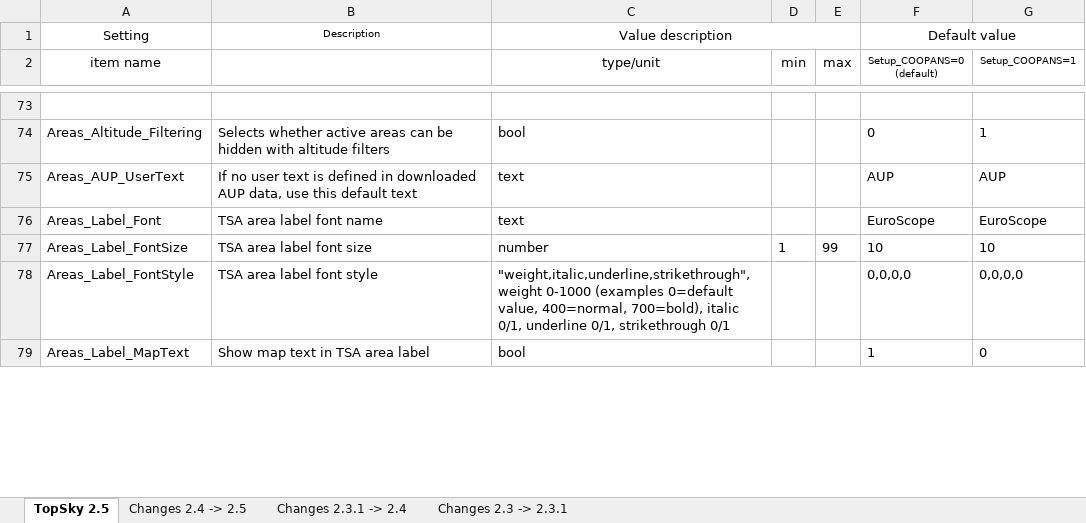
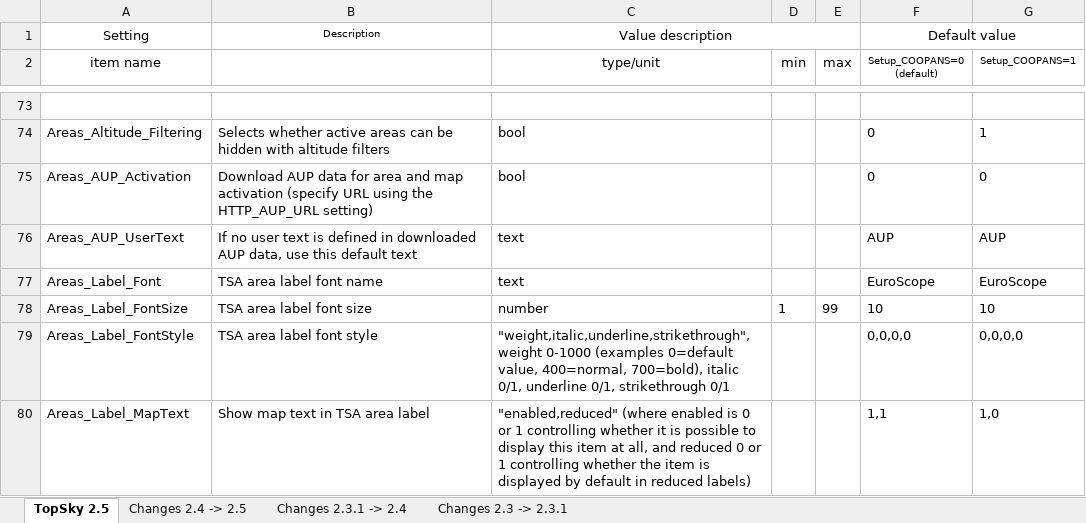
Before and after one commit to VATGER-Nav/EDWW-Package-East, an Excel workbook: EDWW/Plugins/RG Berlin Plugins/TOPSKY EDUU/Documentation/Developer/TopSky_Developer_Guide_Settings.xlsx, sheet TopSky 2.5, drawn as a sheet; only a part is shown, gaps mark what is left out; values as stored, in another font and other column widths than the file's, no borders; conditional formats not drawn; addresses are those after the commit; the diff covers the shown part only; the diff names each change by its address in the sheet, - before the commit and + after, or states it on an @@ line.

Commit message:
Updated Topsky to 2.5b6

```diff
--- a/EDWW/Plugins/RG Berlin Plugins/TOPSKY EDUU/Documentation/Developer/TopSky_Developer_Guide_Settings.xlsx (sheet TopSky 2.5)
+++ b/EDWW/Plugins/RG Berlin Plugins/TOPSKY EDUU/Documentation/Developer/TopSky_Developer_Guide_Settings.xlsx (sheet TopSky 2.5)
+row 75: Areas_AUP_Activation | Download AUP data for area and map activation (specify URL using the HTTP_AUP_URL setting) | bool |  |  | 0 | 0
-C80 (type/unit): bool
+C80 (type/unit): "enabled,reduced" (where enabled is 0 or 1 controlling whether it is possible to display this item at all, and reduced 0 or 1 controlling whether the item is displayed by default in reduced labels)
-F80 (Setup_COOPANS=0 (default)): 1
+F80 (Setup_COOPANS=0 (default)): 1,1
-G80 (Setup_COOPANS=1): 0
+G80 (Setup_COOPANS=1): 1,0
```
Also changed, not shown: 9 added rows, 2 removed rows and 28 edited cells elsewhere in this sheet, sheet Changes 2.4 -> 2.5, EDWW/Plugins/RG Berlin Plugins/TOPSKY EDWW/Documentation/Developer/TopSky_Developer_Guide_Settings.xlsx, EDWW/Plugins/RG Berlin Plugins/TOPSKY TWR/Documentation/Developer/TopSky_Developer_Guide_Settings.xlsx, 27 other files.
